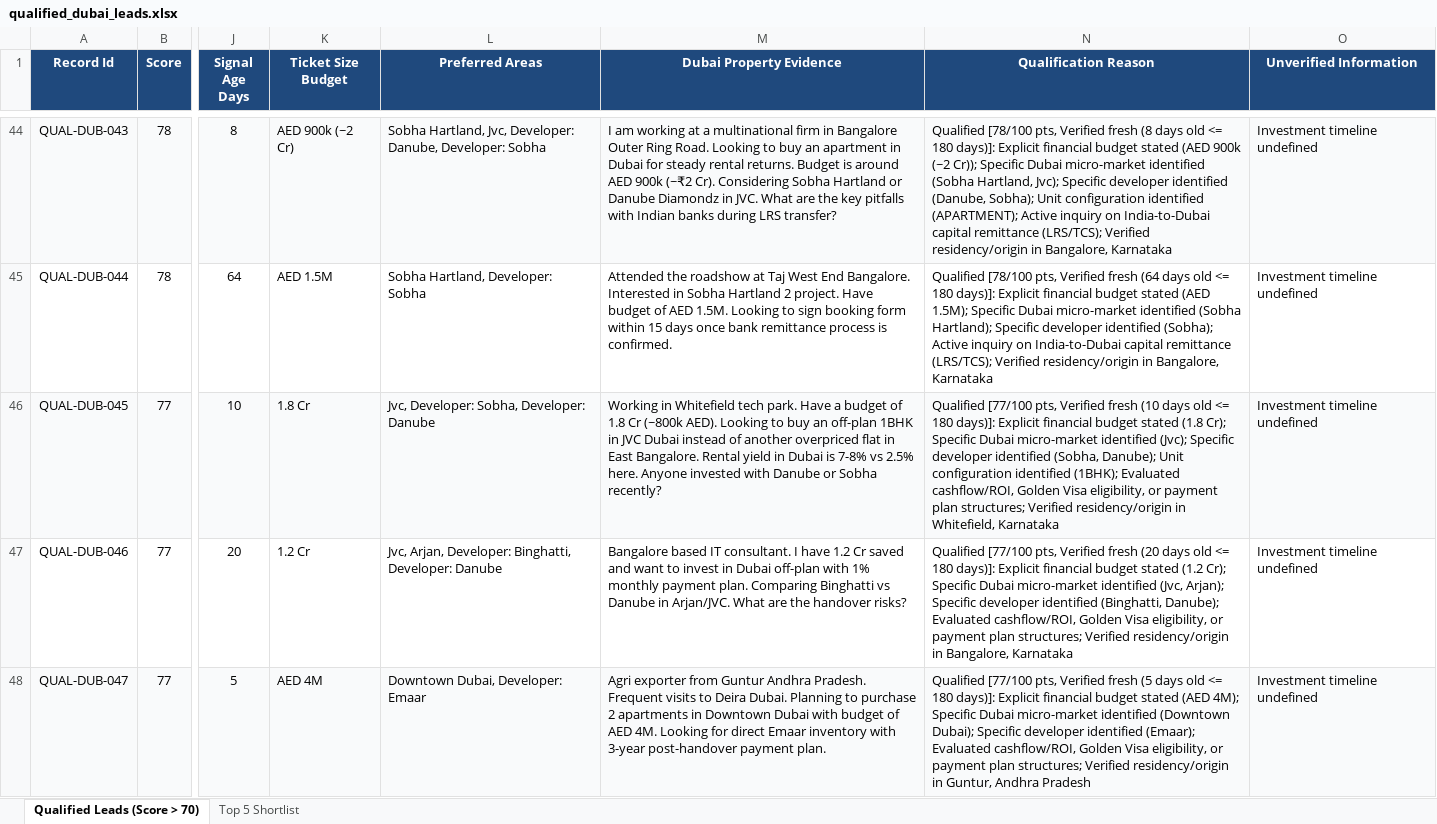
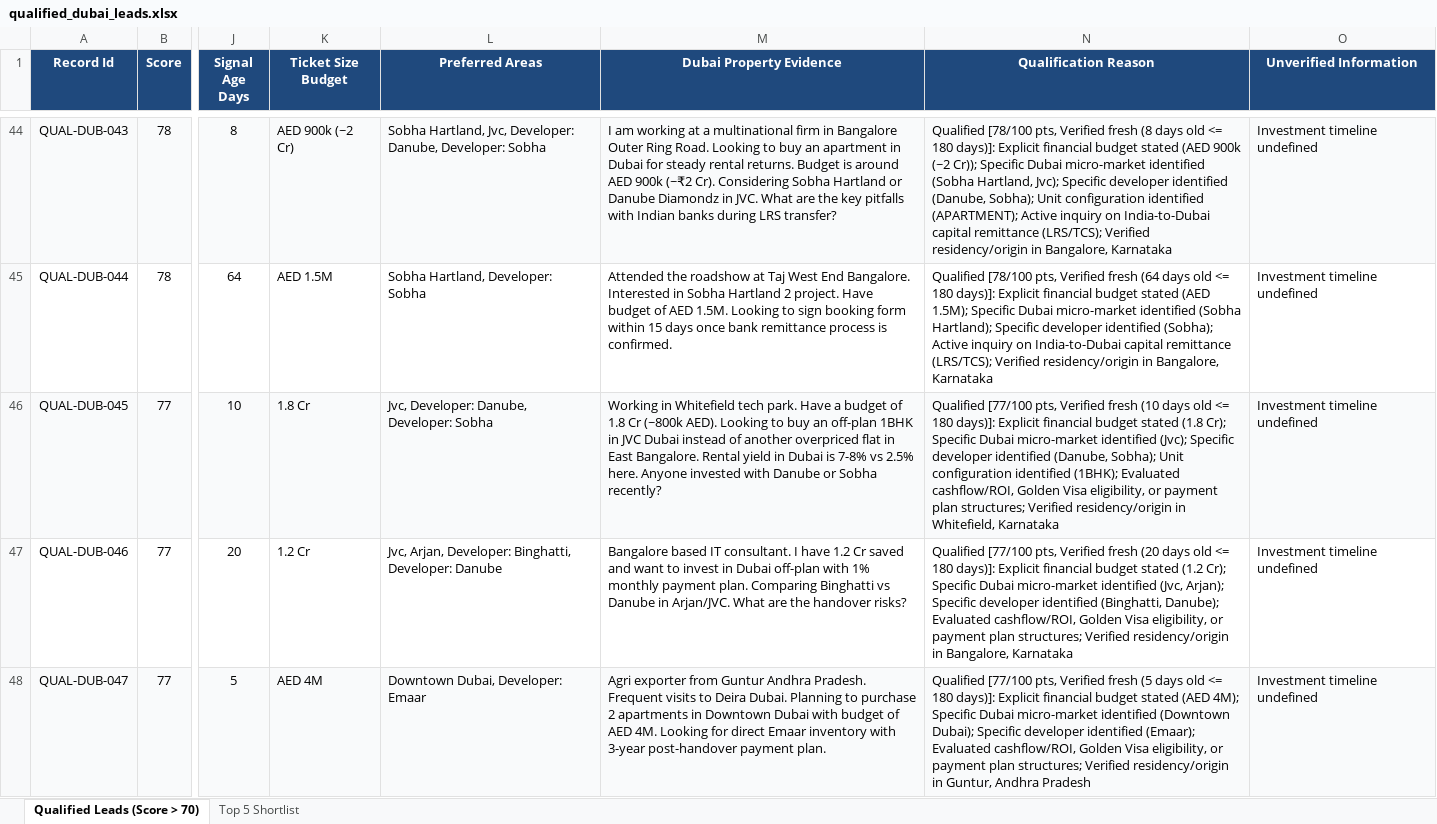
Before and after one commit to creeping-vampires/lead-discovery, an Excel workbook: results/qualified_dubai_leads.xlsx, sheet Qualified Leads (Score > 70), drawn as a sheet; only a part is shown, gaps mark what is left out; values as stored, in another font and other column widths than the file's, no borders; the diff names each change by its address in the sheet, - before the commit and + after, or states it on an @@ line.

```diff
--- a/results/qualified_dubai_leads.xlsx (sheet Qualified Leads (Score > 70))
+++ b/results/qualified_dubai_leads.xlsx (sheet Qualified Leads (Score > 70))
-L46 (Preferred Areas): Jvc, Developer: Sobha, Developer: Danube
+L46 (Preferred Areas): Jvc, Developer: Danube, Developer: Sobha
-N46 (Qualification Reason): …developer identified (Sobha, Danube); Unit configuration…
+N46 (Qualification Reason): …developer identified (Danube, Sobha); Unit configuration…
```
Also changed, not shown: 9 other files.
